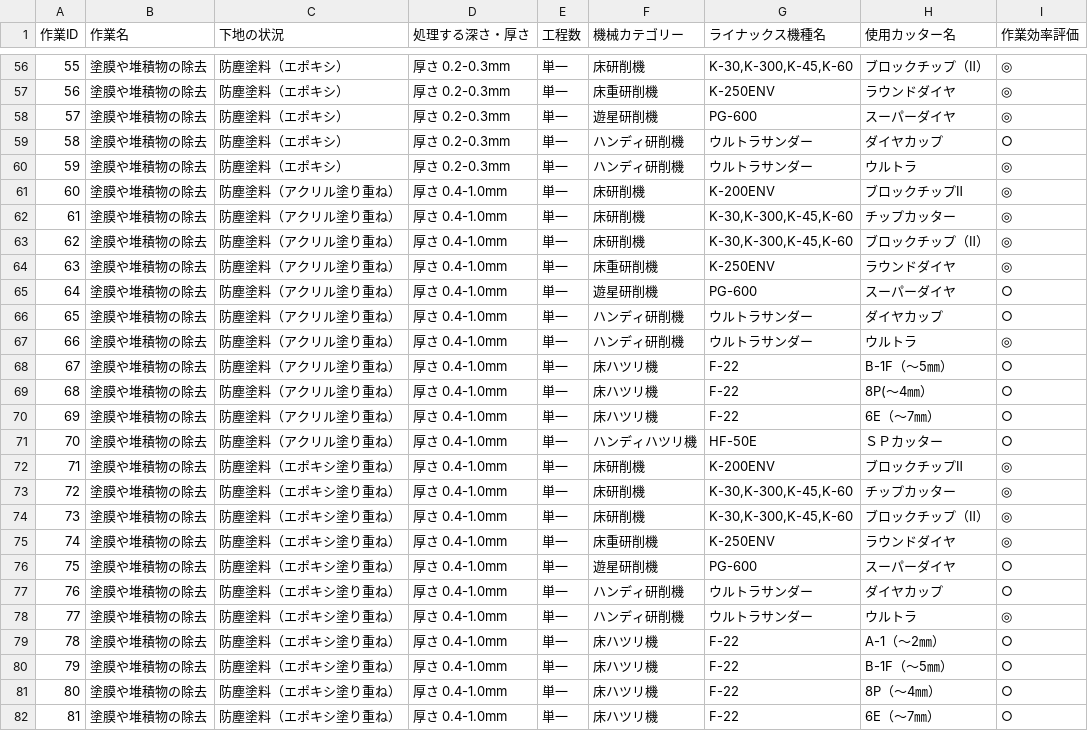
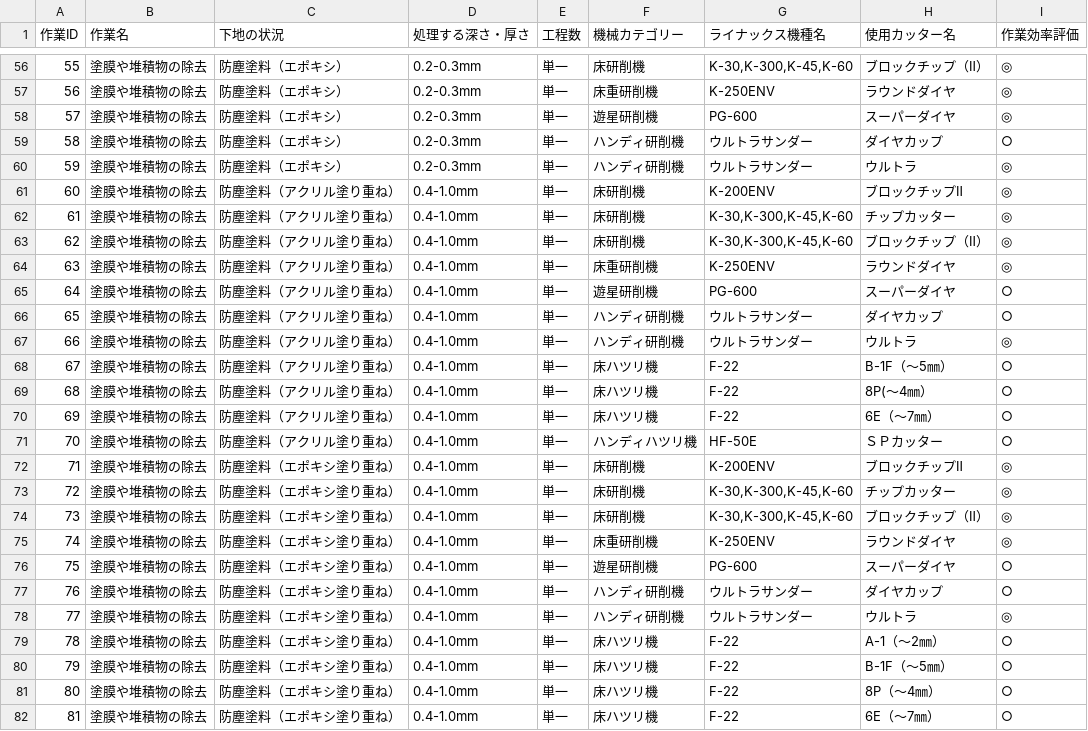
Before and after one commit to sjcapferrat/line-search-bot, a CSV file: restructured_file.csv, drawn as a sheet; only a part is shown, gaps mark what is left out; the diff covers the shown part only.

```diff
--- a/restructured_file.csv
+++ b/restructured_file.csv
@@ -56,27 +56,27 @@
-55,塗膜や堆積物の除去,防塵塗料（エポキシ）,厚さ 0.2-0.3mm,単一,床研削機,"K-30,K-300,K-45,K-60  ",ブロックチップ（Ⅱ）,◎
-56,塗膜や堆積物の除去,防塵塗料（エポキシ）,厚さ 0.2-0.3mm,単一,床重研削機,K-250ENV,ラウンドダイヤ,◎
-57,塗膜や堆積物の除去,防塵塗料（エポキシ）,厚さ 0.2-0.3mm,単一,遊星研削機,PG-600,スーパーダイヤ,◎
-58,塗膜や堆積物の除去,防塵塗料（エポキシ）,厚さ 0.2-0.3mm,単一,ハンディ研削機,ウルトラサンダー,ダイヤカップ,○
-59,塗膜や堆積物の除去,防塵塗料（エポキシ）,厚さ 0.2-0.3mm,単一,ハンディ研削機,ウルトラサンダー,ウルトラ,◎
-60,塗膜や堆積物の除去,防塵塗料（アクリル塗り重ね）,厚さ 0.4-1.0mm,単一,床研削機,K-200ENV,ブロックチップⅡ,◎
-61,塗膜や堆積物の除去,防塵塗料（アクリル塗り重ね）,厚さ 0.4-1.0mm,単一,床研削機,"K-30,K-300,K-45,K-60  ",チップカッター,◎
-62,塗膜や堆積物の除去,防塵塗料（アクリル塗り重ね）,厚さ 0.4-1.0mm,単一,床研削機,"K-30,K-300,K-45,K-60  ",ブロックチップ（Ⅱ）,◎
-63,塗膜や堆積物の除去,防塵塗料（アクリル塗り重ね）,厚さ 0.4-1.0mm,単一,床重研削機,K-250ENV,ラウンドダイヤ,◎
-64,塗膜や堆積物の除去,防塵塗料（アクリル塗り重ね）,厚さ 0.4-1.0mm,単一,遊星研削機,PG-600,スーパーダイヤ,○
-65,塗膜や堆積物の除去,防塵塗料（アクリル塗り重ね）,厚さ 0.4-1.0mm,単一,ハンディ研削機,ウルトラサンダー,ダイヤカップ,○
-66,塗膜や堆積物の除去,防塵塗料（アクリル塗り重ね）,厚さ 0.4-1.0mm,単一,ハンディ研削機,ウルトラサンダー,ウルトラ,◎
-67,塗膜や堆積物の除去,防塵塗料（アクリル塗り重ね）,厚さ 0.4-1.0mm,単一,床ハツリ機,F-22,B-1F（～5㎜）,○
-68,塗膜や堆積物の除去,防塵塗料（アクリル塗り重ね）,厚さ 0.4-1.0mm,単一,床ハツリ機,F-22,8P(～4㎜）,○
-69,塗膜や堆積物の除去,防塵塗料（アクリル塗り重ね）,厚さ 0.4-1.0mm,単一,床ハツリ機,F-22,6E（～7㎜）,○
-70,塗膜や堆積物の除去,防塵塗料（アクリル塗り重ね）,厚さ 0.4-1.0mm,単一,ハンディハツリ機,HF-50E,ＳＰカッター,○
-71,塗膜や堆積物の除去,防塵塗料（エポキシ塗り重ね）,厚さ 0.4-1.0mm,単一,床研削機,K-200ENV,ブロックチップⅡ,◎
-72,塗膜や堆積物の除去,防塵塗料（エポキシ塗り重ね）,厚さ 0.4-1.0mm,単一,床研削機,"K-30,K-300,K-45,K-60  ",チップカッター,◎
-73,塗膜や堆積物の除去,防塵塗料（エポキシ塗り重ね）,厚さ 0.4-1.0mm,単一,床研削機,"K-30,K-300,K-45,K-60  ",ブロックチップ（Ⅱ）,◎
-74,塗膜や堆積物の除去,防塵塗料（エポキシ塗り重ね）,厚さ 0.4-1.0mm,単一,床重研削機,K-250ENV,ラウンドダイヤ,◎
-75,塗膜や堆積物の除去,防塵塗料（エポキシ塗り重ね）,厚さ 0.4-1.0mm,単一,遊星研削機,PG-600,スーパーダイヤ,○
-76,塗膜や堆積物の除去,防塵塗料（エポキシ塗り重ね）,厚さ 0.4-1.0mm,単一,ハンディ研削機,ウルトラサンダー,ダイヤカップ,○
-77,塗膜や堆積物の除去,防塵塗料（エポキシ塗り重ね）,厚さ 0.4-1.0mm,単一,ハンディ研削機,ウルトラサンダー,ウルトラ,◎
-78,塗膜や堆積物の除去,防塵塗料（エポキシ塗り重ね）,厚さ 0.4-1.0mm,単一,床ハツリ機,F-22,A-1（～2㎜）,○
-79,塗膜や堆積物の除去,防塵塗料（エポキシ塗り重ね）,厚さ 0.4-1.0mm,単一,床ハツリ機,F-22,B-1F（～5㎜）,○
-80,塗膜や堆積物の除去,防塵塗料（エポキシ塗り重ね）,厚さ 0.4-1.0mm,単一,床ハツリ機,F-22,8P（～4㎜）,○
-81,塗膜や堆積物の除去,防塵塗料（エポキシ塗り重ね）,厚さ 0.4-1.0mm,単一,床ハツリ機,F-22,6E（～7㎜）,○
+55,塗膜や堆積物の除去,防塵塗料（エポキシ）,0.2-0.3mm,単一,床研削機,"K-30,K-300,K-45,K-60  ",ブロックチップ（Ⅱ）,◎
+56,塗膜や堆積物の除去,防塵塗料（エポキシ）,0.2-0.3mm,単一,床重研削機,K-250ENV,ラウンドダイヤ,◎
+57,塗膜や堆積物の除去,防塵塗料（エポキシ）,0.2-0.3mm,単一,遊星研削機,PG-600,スーパーダイヤ,◎
+58,塗膜や堆積物の除去,防塵塗料（エポキシ）,0.2-0.3mm,単一,ハンディ研削機,ウルトラサンダー,ダイヤカップ,○
+59,塗膜や堆積物の除去,防塵塗料（エポキシ）,0.2-0.3mm,単一,ハンディ研削機,ウルトラサンダー,ウルトラ,◎
+60,塗膜や堆積物の除去,防塵塗料（アクリル塗り重ね）,0.4-1.0mm,単一,床研削機,K-200ENV,ブロックチップⅡ,◎
+61,塗膜や堆積物の除去,防塵塗料（アクリル塗り重ね）,0.4-1.0mm,単一,床研削機,"K-30,K-300,K-45,K-60  ",チップカッター,◎
+62,塗膜や堆積物の除去,防塵塗料（アクリル塗り重ね）,0.4-1.0mm,単一,床研削機,"K-30,K-300,K-45,K-60  ",ブロックチップ（Ⅱ）,◎
+63,塗膜や堆積物の除去,防塵塗料（アクリル塗り重ね）,0.4-1.0mm,単一,床重研削機,K-250ENV,ラウンドダイヤ,◎
+64,塗膜や堆積物の除去,防塵塗料（アクリル塗り重ね）,0.4-1.0mm,単一,遊星研削機,PG-600,スーパーダイヤ,○
+65,塗膜や堆積物の除去,防塵塗料（アクリル塗り重ね）,0.4-1.0mm,単一,ハンディ研削機,ウルトラサンダー,ダイヤカップ,○
+66,塗膜や堆積物の除去,防塵塗料（アクリル塗り重ね）,0.4-1.0mm,単一,ハンディ研削機,ウルトラサンダー,ウルトラ,◎
+67,塗膜や堆積物の除去,防塵塗料（アクリル塗り重ね）,0.4-1.0mm,単一,床ハツリ機,F-22,B-1F（～5㎜）,○
+68,塗膜や堆積物の除去,防塵塗料（アクリル塗り重ね）,0.4-1.0mm,単一,床ハツリ機,F-22,8P(～4㎜）,○
+69,塗膜や堆積物の除去,防塵塗料（アクリル塗り重ね）,0.4-1.0mm,単一,床ハツリ機,F-22,6E（～7㎜）,○
+70,塗膜や堆積物の除去,防塵塗料（アクリル塗り重ね）,0.4-1.0mm,単一,ハンディハツリ機,HF-50E,ＳＰカッター,○
+71,塗膜や堆積物の除去,防塵塗料（エポキシ塗り重ね）,0.4-1.0mm,単一,床研削機,K-200ENV,ブロックチップⅡ,◎
+72,塗膜や堆積物の除去,防塵塗料（エポキシ塗り重ね）,0.4-1.0mm,単一,床研削機,"K-30,K-300,K-45,K-60  ",チップカッター,◎
+73,塗膜や堆積物の除去,防塵塗料（エポキシ塗り重ね）,0.4-1.0mm,単一,床研削機,"K-30,K-300,K-45,K-60  ",ブロックチップ（Ⅱ）,◎
+74,塗膜や堆積物の除去,防塵塗料（エポキシ塗り重ね）,0.4-1.0mm,単一,床重研削機,K-250ENV,ラウンドダイヤ,◎
+75,塗膜や堆積物の除去,防塵塗料（エポキシ塗り重ね）,0.4-1.0mm,単一,遊星研削機,PG-600,スーパーダイヤ,○
+76,塗膜や堆積物の除去,防塵塗料（エポキシ塗り重ね）,0.4-1.0mm,単一,ハンディ研削機,ウルトラサンダー,ダイヤカップ,○
+77,塗膜や堆積物の除去,防塵塗料（エポキシ塗り重ね）,0.4-1.0mm,単一,ハンディ研削機,ウルトラサンダー,ウルトラ,◎
+78,塗膜や堆積物の除去,防塵塗料（エポキシ塗り重ね）,0.4-1.0mm,単一,床ハツリ機,F-22,A-1（～2㎜）,○
+79,塗膜や堆積物の除去,防塵塗料（エポキシ塗り重ね）,0.4-1.0mm,単一,床ハツリ機,F-22,B-1F（～5㎜）,○
+80,塗膜や堆積物の除去,防塵塗料（エポキシ塗り重ね）,0.4-1.0mm,単一,床ハツリ機,F-22,8P（～4㎜）,○
+81,塗膜や堆積物の除去,防塵塗料（エポキシ塗り重ね）,0.4-1.0mm,単一,床ハツリ機,F-22,6E（～7㎜）,○
```
Also changed, not shown: 149 edited cells elsewhere in this file.
